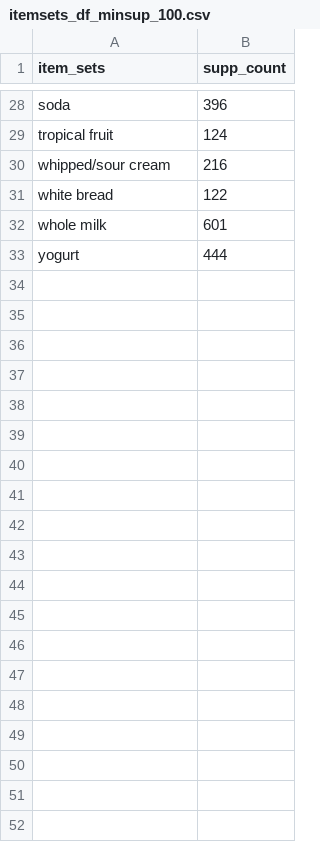
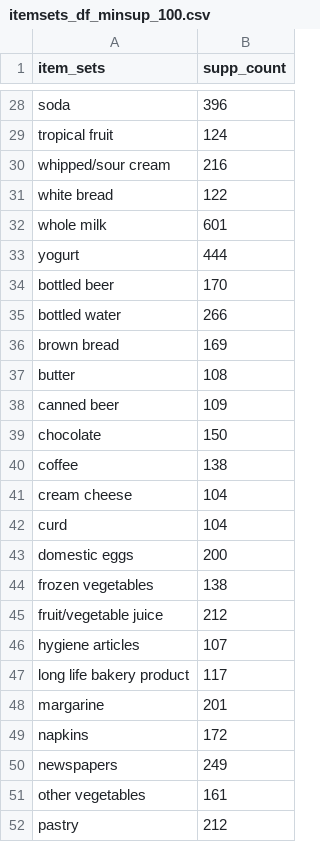
Before and after one commit to siddhantpathakk/FrequentMining, a CSV file: logs/groceries/itemsets_df_minsup_100.csv, drawn as a sheet; only a part is shown, gaps mark what is left out; the diff covers the shown part only; the diff names each change by its address in the sheet, - before the commit and + after, or states it on an @@ line.

```diff
--- a/logs/groceries/itemsets_df_minsup_100.csv
+++ b/logs/groceries/itemsets_df_minsup_100.csv
+row 34: bottled beer | 170
+row 35: bottled water | 266
+row 36: brown bread | 169
+row 37: butter | 108
+row 38: canned beer | 109
+row 39: chocolate | 150
+row 40: coffee | 138
+row 41: cream cheese | 104
+row 42: curd | 104
+row 43: domestic eggs | 200
+row 44: frozen vegetables | 138
+row 45: fruit/vegetable juice | 212
+row 46: hygiene articles | 107
+row 47: long life bakery product | 117
+row 48: margarine | 201
+row 49: napkins | 172
+row 50: newspapers | 249
+row 51: other vegetables | 161
+row 52: pastry | 212
```
Also changed, not shown: 10 added rows elsewhere in this file, logs/groceries/itemsets_df_minsup_10.csv, logs/groceries/itemsets_df_minsup_150.csv, 4 other files.
